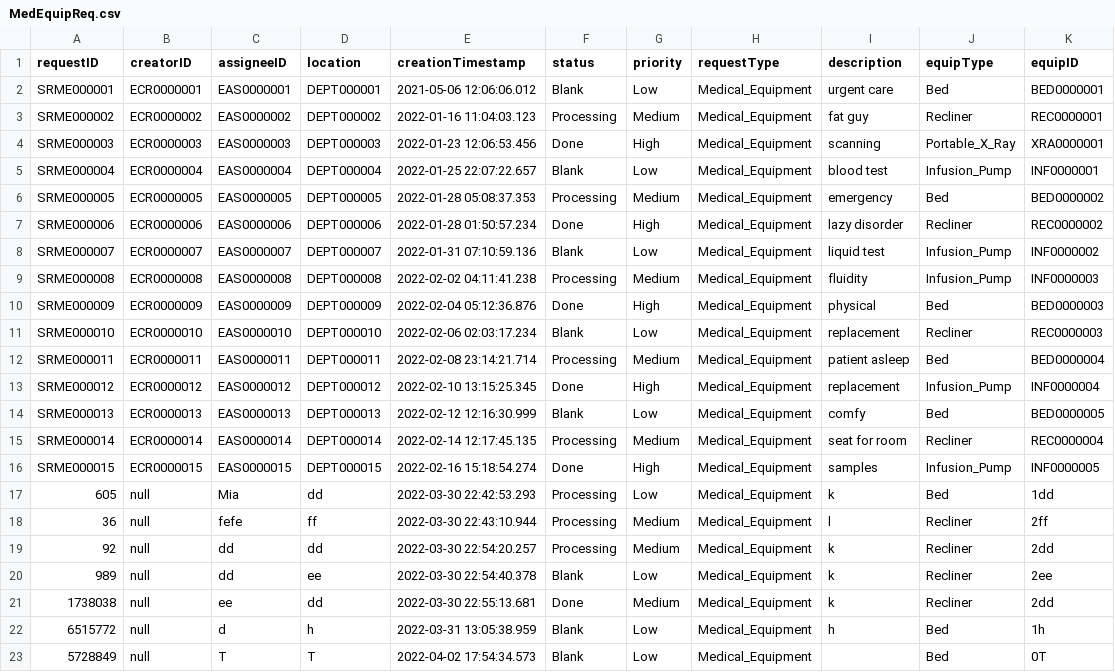
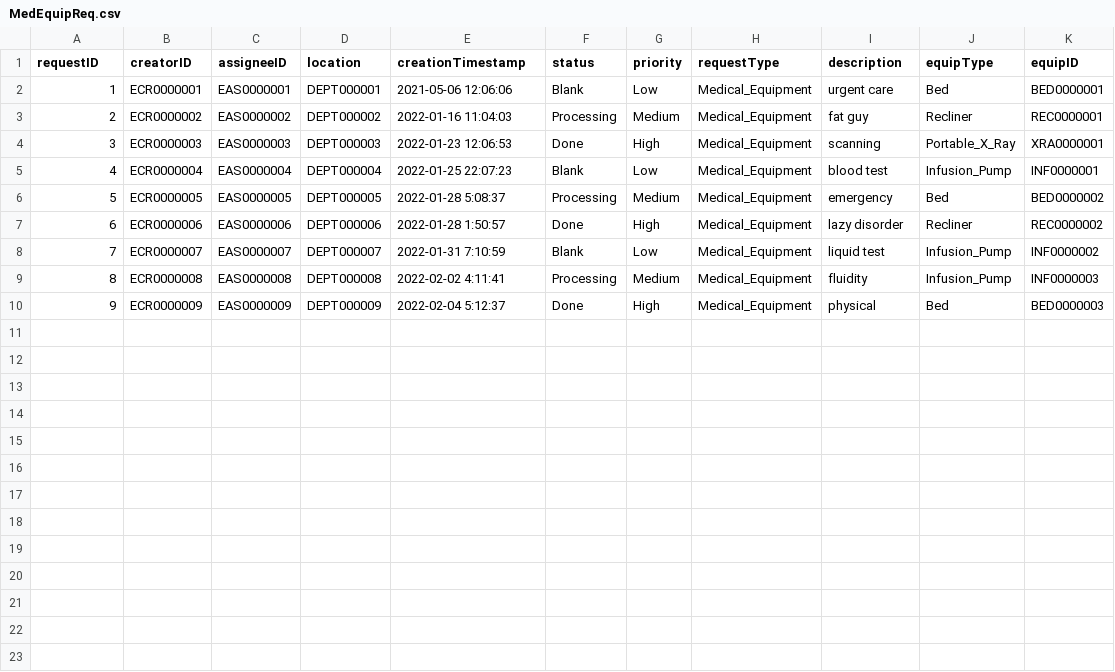
Before and after one commit to CS3733-D22-Team-C/Project, a CSV file: MedEquipReq.csv, drawn as a sheet.

```diff
--- a/MedEquipReq.csv
+++ b/MedEquipReq.csv
@@ -1,23 +1,10 @@
 requestID,creatorID,assigneeID,location,creationTimestamp,status,priority,requestType,description,equipType,equipID
-SRME000001,ECR0000001,EAS0000001,DEPT000001,2021-05-06 12:06:06.012,Blank,Low,Medical_Equipment,urgent care,Bed,BED0000001
-SRME000002,ECR0000002,EAS0000002,DEPT000002,2022-01-16 11:04:03.123,Processing,Medium,Medical_Equipment,fat guy,Recliner,REC0000001
-SRME000003,ECR0000003,EAS0000003,DEPT000003,2022-01-23 12:06:53.456,Done,High,Medical_Equipment,scanning,Portable_X_Ray,XRA0000001
-SRME000004,ECR0000004,EAS0000004,DEPT000004,2022-01-25 22:07:22.657,Blank,Low,Medical_Equipment,blood test,Infusion_Pump,INF0000001
-SRME000005,ECR0000005,EAS0000005,DEPT000005,2022-01-28 05:08:37.353,Processing,Medium,Medical_Equipment,emergency,Bed,BED0000002
-SRME000006,ECR0000006,EAS0000006,DEPT000006,2022-01-28 01:50:57.234,Done,High,Medical_Equipment,lazy disorder,Recliner,REC0000002
-SRME000007,ECR0000007,EAS0000007,DEPT000007,2022-01-31 07:10:59.136,Blank,Low,Medical_Equipment,liquid test,Infusion_Pump,INF0000002
-SRME000008,ECR0000008,EAS0000008,DEPT000008,2022-02-02 04:11:41.238,Processing,Medium,Medical_Equipment,fluidity,Infusion_Pump,INF0000003
-SRME000009,ECR0000009,EAS0000009,DEPT000009,2022-02-04 05:12:36.876,Done,High,Medical_Equipment,physical,Bed,BED0000003
-SRME000010,ECR0000010,EAS0000010,DEPT000010,2022-02-06 02:03:17.234,Blank,Low,Medical_Equipment,replacement,Recliner,REC0000003
-SRME000011,ECR0000011,EAS0000011,DEPT000011,2022-02-08 23:14:21.714,Processing,Medium,Medical_Equipment,patient asleep,Bed,BED0000004
-SRME000012,ECR0000012,EAS0000012,DEPT000012,2022-02-10 13:15:25.345,Done,High,Medical_Equipment,replacement,Infusion_Pump,INF0000004
-SRME000013,ECR0000013,EAS0000013,DEPT000013,2022-02-12 12:16:30.999,Blank,Low,Medical_Equipment,comfy,Bed,BED0000005
-SRME000014,ECR0000014,EAS0000014,DEPT000014,2022-02-14 12:17:45.135,Processing,Medium,Medical_Equipment,seat for room,Recliner,REC0000004
-SRME000015,ECR0000015,EAS0000015,DEPT000015,2022-02-16 15:18:54.274,Done,High,Medical_Equipment,samples,Infusion_Pump,INF0000005
-605,null,Mia,dd,2022-03-30 22:42:53.293,Processing,Low,Medical_Equipment,k,Bed,1dd
-36,null,fefe,ff,2022-03-30 22:43:10.944,Processing,Medium,Medical_Equipment,l,Recliner,2ff
-92,null,dd,dd,2022-03-30 22:54:20.257,Processing,Medium,Medical_Equipment,k,Recliner,2dd
-989,null,dd,ee,2022-03-30 22:54:40.378,Blank,Low,Medical_Equipment,k,Recliner,2ee
-1738038,null,ee,dd,2022-03-30 22:55:13.681,Done,Medium,Medical_Equipment,k,Recliner,2dd
-6515772,null,d,h,2022-03-31 13:05:38.959,Blank,Low,Medical_Equipment,h,Bed,1h
-5728849,null,T,T,2022-04-02 17:54:34.573,Blank,Low,Medical_Equipment,,Bed,0T
+1,ECR0000001,EAS0000001,DEPT000001,2021-05-06 12:06:06,Blank,Low,Medical_Equipment,urgent care,Bed,BED0000001
+2,ECR0000002,EAS0000002,DEPT000002,2022-01-16 11:04:03,Processing,Medium,Medical_Equipment,fat guy,Recliner,REC0000001
+3,ECR0000003,EAS0000003,DEPT000003,2022-01-23 12:06:53,Done,High,Medical_Equipment,scanning,Portable_X_Ray,XRA0000001
+4,ECR0000004,EAS0000004,DEPT000004,2022-01-25 22:07:23,Blank,Low,Medical_Equipment,blood test,Infusion_Pump,INF0000001
+5,ECR0000005,EAS0000005,DEPT000005,2022-01-28 5:08:37,Processing,Medium,Medical_Equipment,emergency,Bed,BED0000002
+6,ECR0000006,EAS0000006,DEPT000006,2022-01-28 1:50:57,Done,High,Medical_Equipment,lazy disorder,Recliner,REC0000002
+7,ECR0000007,EAS0000007,DEPT000007,2022-01-31 7:10:59,Blank,Low,Medical_Equipment,liquid test,Infusion_Pump,INF0000002
+8,ECR0000008,EAS0000008,DEPT000008,2022-02-02 4:11:41,Processing,Medium,Medical_Equipment,fluidity,Infusion_Pump,INF0000003
+9,ECR0000009,EAS0000009,DEPT000009,2022-02-04 5:12:37,Done,High,Medical_Equipment,physical,Bed,BED0000003
```
Also changed, not shown: 7 other files.
